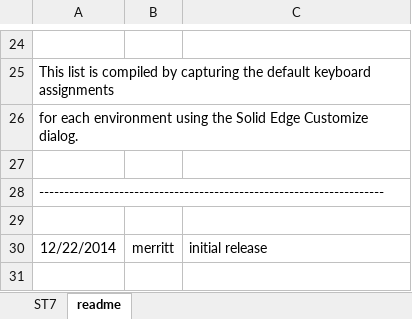
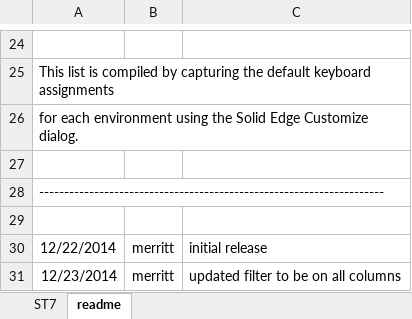
Before and after one commit to uk-dave/SolidEdge, an Excel workbook: solid_edge_keyboard_assignments.xlsx, sheet readme, drawn as a sheet; only a part is shown, gaps mark what is left out; values as stored, in another font and other column widths than the file's, no borders; the diff names each change by its address in the sheet, - before the commit and + after, or states it on an @@ line.

Commit message:
Updated filter to be on all columns

```diff
--- a/solid_edge_keyboard_assignments.xlsx (sheet readme)
+++ b/solid_edge_keyboard_assignments.xlsx (sheet readme)
+row 31: 12/23/2014 | merritt | updated filter to be on all columns
```
